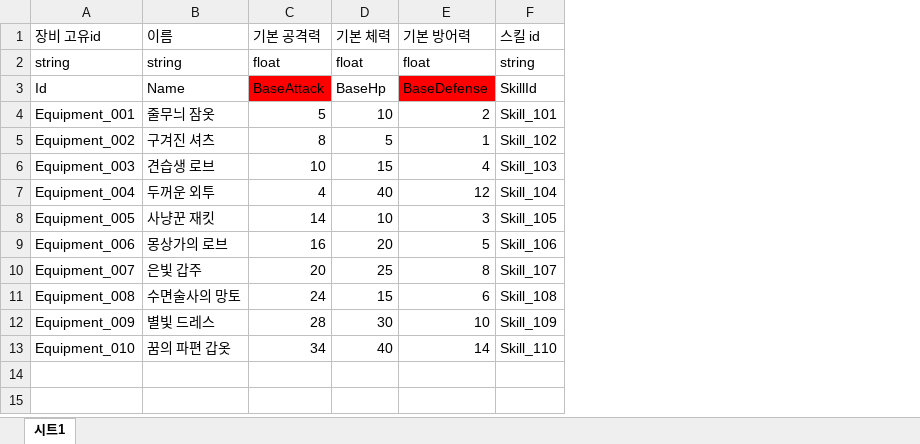
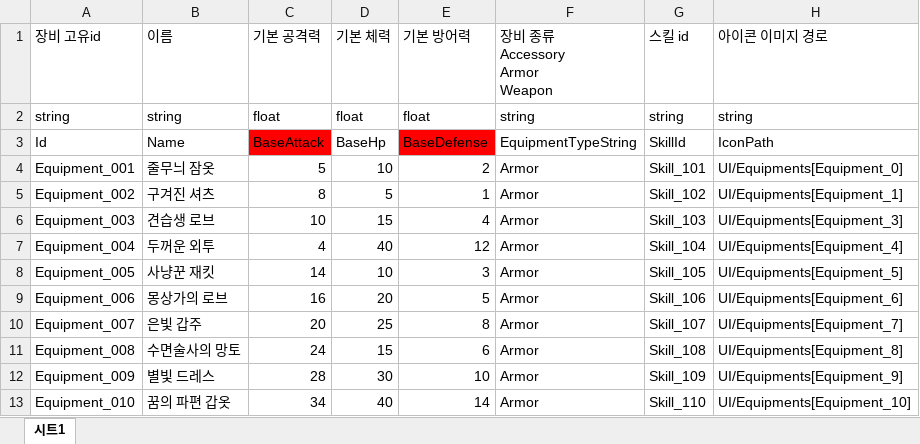
Before and after one commit to Ctrl-Coffee/ProjectC, an Excel workbook: JsonConverter/ExcelFiles/EquipmentData.xlsx, sheet 시트1, drawn as a sheet; values as stored, in another font and other column widths than the file's, no borders; charts and pictures not drawn; the diff names each change by its address in the sheet, - before the commit and + after, or states it on an @@ line.

```diff
--- a/JsonConverter/ExcelFiles/EquipmentData.xlsx (sheet 시트1)
+++ b/JsonConverter/ExcelFiles/EquipmentData.xlsx (sheet 시트1)
+column F (장비 종류 Accessory Armor Weapon), rows 2-13: string | EquipmentTypeString | Armor | Armor | Armor | Armor | Armor | Armor | Armor | Armor | Armor | Armor
+column H (아이콘 이미지 경로), rows 2-13: string | IconPath | UI/Equipments[Equipment_0] | UI/Equipments[Equipment_1] | UI/Equipments[Equipment_3] | UI/Equipments[Equipment_4] | UI/Equipments[Equipment_5] | UI/Equipments[Equipment_6] | UI/Equipments[Equipment_7] | UI/Equipments[Equipment_8] | UI/Equipments[Equipment_9] | UI/Equipments[Equipment_10]
```
Also changed, not shown: 57 other files.
